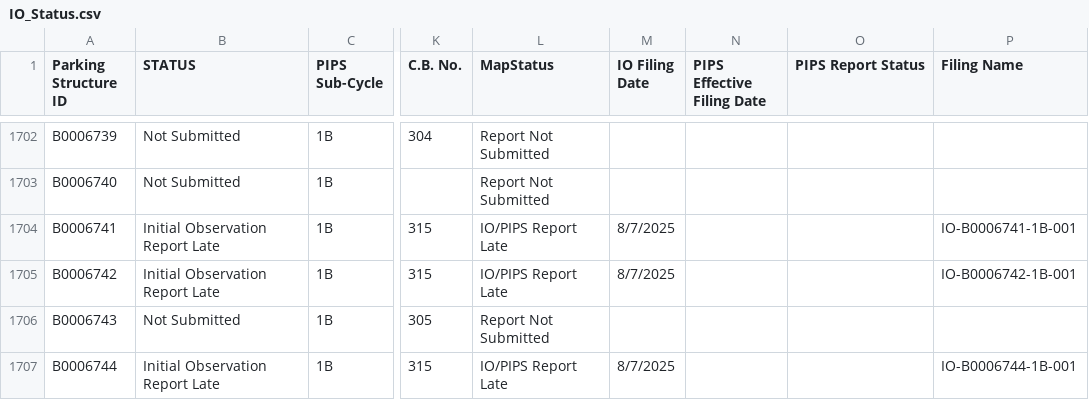
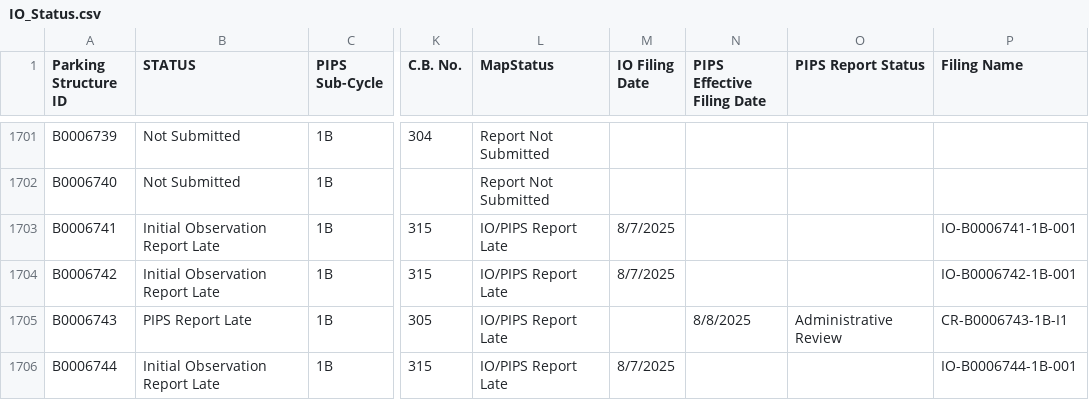
Before and after one commit to NYCDOB/ParkingStructures_InitialObservationReports, a CSV file: data/IO_Status.csv, drawn as a sheet; only a part is shown, gaps mark what is left out; addresses are those after the commit; the diff covers the shown part only; the diff names each change by its address in the sheet, - before the commit and + after, or states it on an @@ line.

Commit message:
update from script Sat 08/09/2025  6:51:38.28, 5952 rows

```diff
--- a/data/IO_Status.csv
+++ b/data/IO_Status.csv
-B1705 (STATUS): Not Submitted
+B1705 (STATUS): PIPS Report Late
-L1705 (MapStatus): Report Not Submitted
+L1705 (MapStatus): IO/PIPS Report Late
-N1705 (PIPS Effective Filing Date): (empty)
+N1705 (PIPS Effective Filing Date): 8/8/2025
-O1705 (PIPS Report Status): (empty)
+O1705 (PIPS Report Status): Administrative Review
-P1705 (Filing Name): (empty)
+P1705 (Filing Name): CR-B0006743-1B-I1
```
Also changed, not shown: 1 added row, 1 removed row and 15 edited cells elsewhere in this file.
